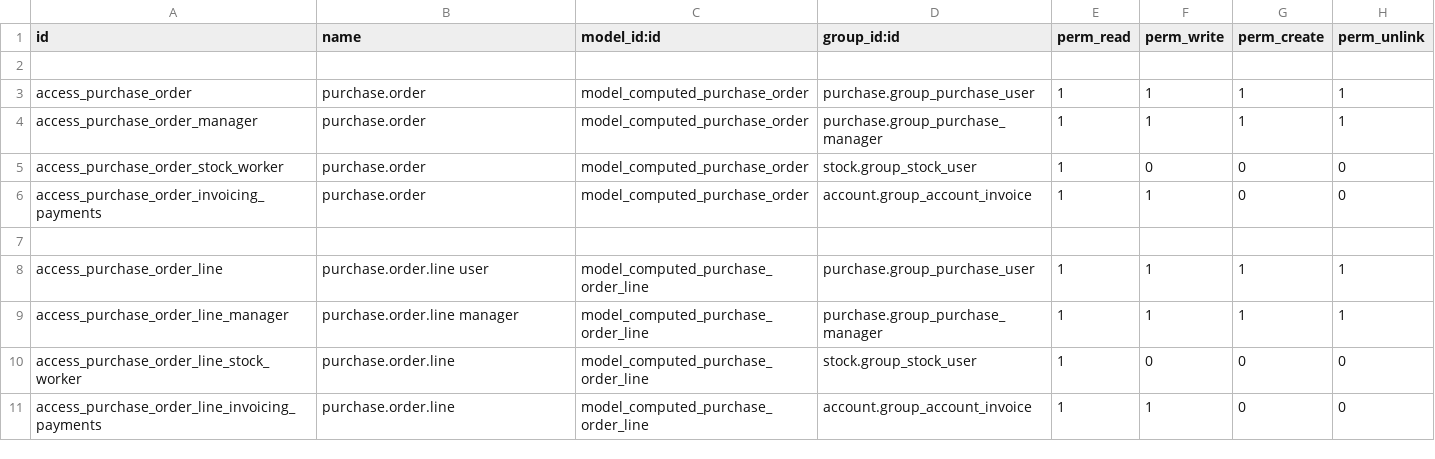
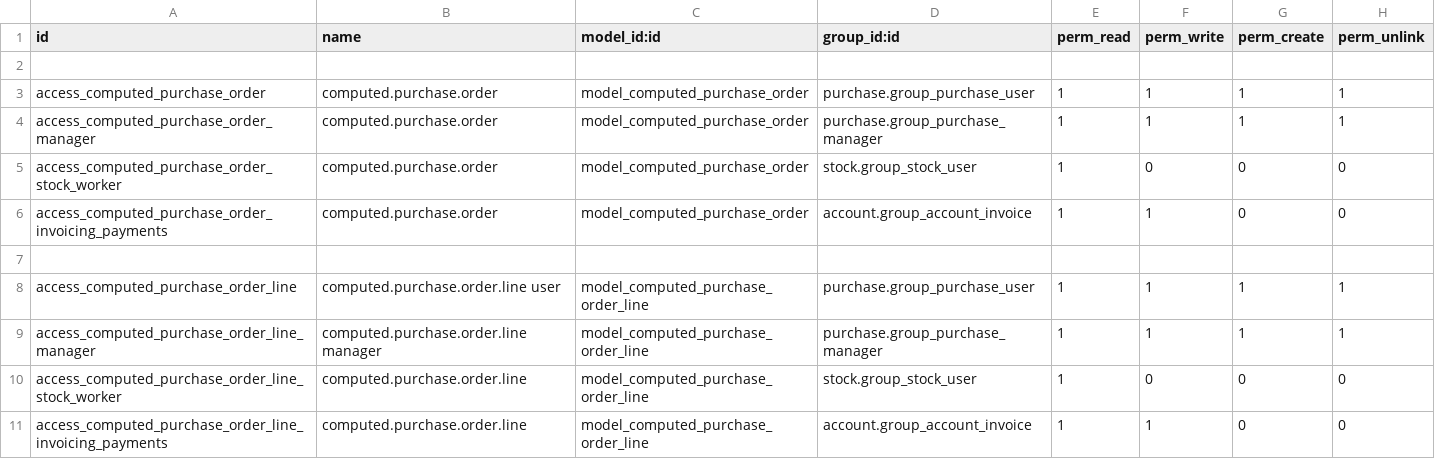
Before and after one commit to beescoop/Obeesdoo, a CSV file: compute_purchase_order/security/ir.model.access.csv, drawn as a sheet.

Commit message:
[FIX] computed_purchase_order: access rules

```diff
--- a/compute_purchase_order/security/ir.model.access.csv
+++ b/compute_purchase_order/security/ir.model.access.csv
@@ -2,10 +2,10 @@ id,name,model_id:id,group_id:id,perm_read,perm_write,perm_create,perm_unlink
 
-access_purchase_order,purchase.order,model_computed_purchase_order,purchase.group_purchase_user,1,1,1,1
-access_purchase_order_manager,purchase.order,model_computed_purchase_order,purchase.group_purchase_manager,1,1,1,1
-access_purchase_order_stock_worker,purchase.order,model_computed_purchase_order,stock.group_stock_user,1,0,0,0
-access_purchase_order_invoicing_payments,purchase.order,model_computed_purchase_order,account.group_account_invoice,1,1,0,0
+access_computed_purchase_order,computed.purchase.order,model_computed_purchase_order,purchase.group_purchase_user,1,1,1,1
+access_computed_purchase_order_manager,computed.purchase.order,model_computed_purchase_order,purchase.group_purchase_manager,1,1,1,1
+access_computed_purchase_order_stock_worker,computed.purchase.order,model_computed_purchase_order,stock.group_stock_user,1,0,0,0
+access_computed_purchase_order_invoicing_payments,computed.purchase.order,model_computed_purchase_order,account.group_account_invoice,1,1,0,0
 
-access_purchase_order_line,purchase.order.line user,model_computed_purchase_order_line,purchase.group_purchase_user,1,1,1,1
-access_purchase_order_line_manager,purchase.order.line manager,model_computed_purchase_order_line,purchase.group_purchase_manager,1,1,1,1
-access_purchase_order_line_stock_worker,purchase.order.line,model_computed_purchase_order_line,stock.group_stock_user,1,0,0,0
-access_purchase_order_line_invoicing_payments,purchase.order.line,model_computed_purchase_order_line,account.group_account_invoice,1,1,0,0
+access_computed_purchase_order_line,computed.purchase.order.line user,model_computed_purchase_order_line,purchase.group_purchase_user,1,1,1,1
+access_computed_purchase_order_line_manager,computed.purchase.order.line manager,model_computed_purchase_order_line,purchase.group_purchase_manager,1,1,1,1
+access_computed_purchase_order_line_stock_worker,computed.purchase.order.line,model_computed_purchase_order_line,stock.group_stock_user,1,0,0,0
+access_computed_purchase_order_line_invoicing_payments,computed.purchase.order.line,model_computed_purchase_order_line,account.group_account_invoice,1,1,0,0
```
